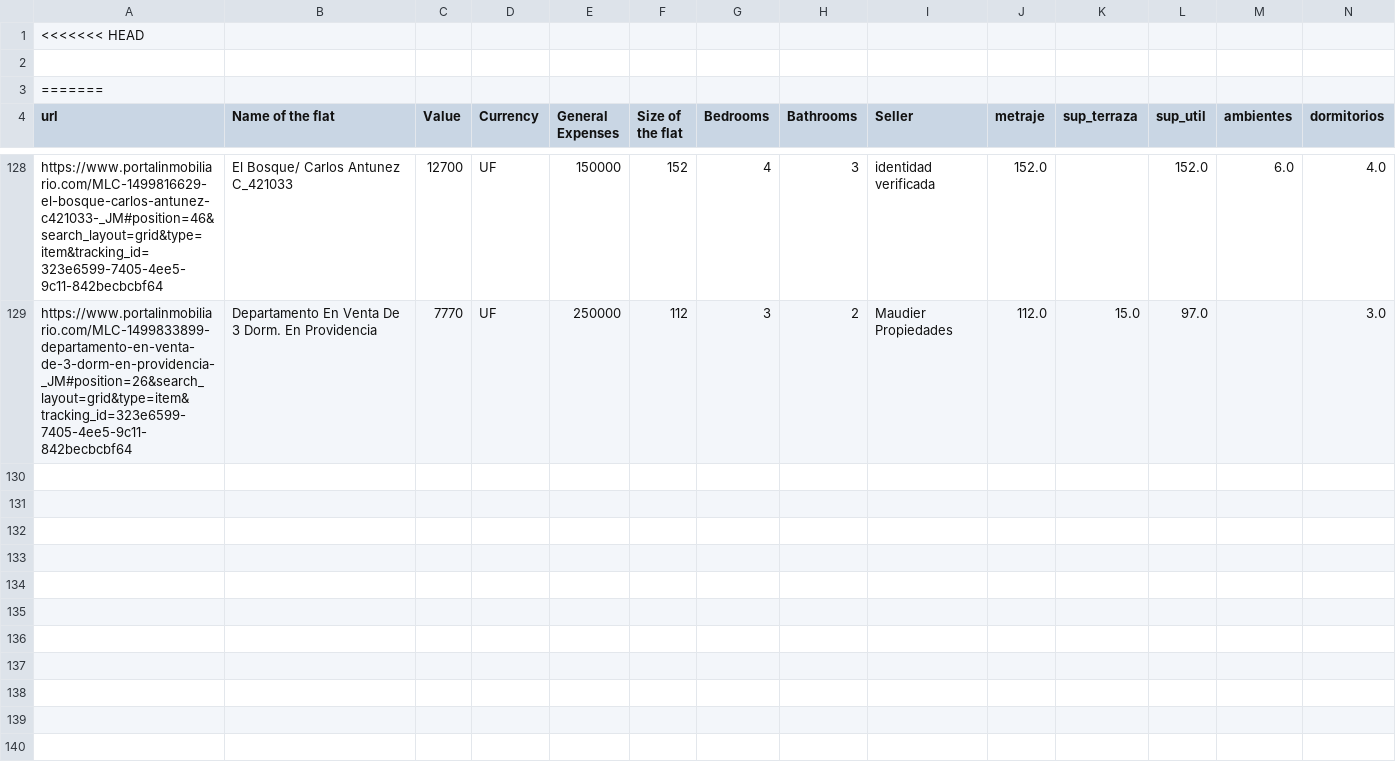
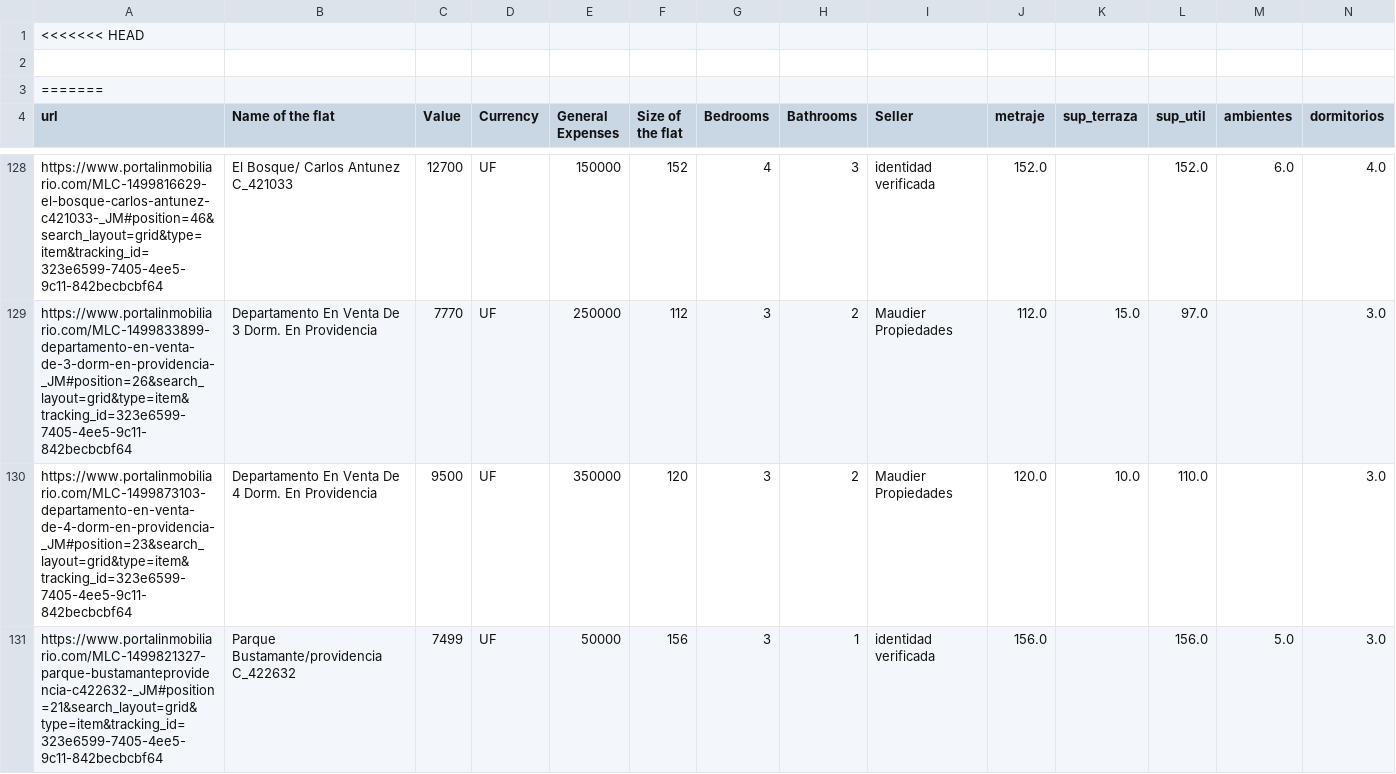
Before and after one commit to fcndata/Scrapper_Portal, a CSV file: data/raw/2024/202407.csv, drawn as a sheet; only a part is shown, gaps mark what is left out; rows hold the shown columns only; the diff names each change by its address in the sheet, - before the commit and + after, or states it on an @@ line.

Commit message:
param & Others

```diff
--- a/data/raw/2024/202407.csv
+++ b/data/raw/2024/202407.csv
+row 130: https://www.portalinmobiliario.com/MLC-1499873103-departamento-en-venta-de-4-dorm-en-providencia-_JM#position=23&search_layout=grid&type=item&tracking_id=323e6599-7405-4ee5-9c11-842becbcbf64 | Departamento En Venta De 4 Dorm. En Providencia | 9500 | UF | 350000 | 120 | 3 | 2 | Maudier Propiedades | 120.0 | 10.0 | 110.0 |  | 3.0
+row 131: https://www.portalinmobiliario.com/MLC-1499821327-parque-bustamanteprovidencia-c422632-_JM#position=21&search_layout=grid&type=item&tracking_id=323e6599-7405-4ee5-9c11-842becbcbf64 | Parque Bustamante/providencia C_422632 | 7499 | UF | 50000 | 156 | 3 | 1 | identidad verificada | 156.0 |  | 156.0 | 5.0 | 3.0
```
